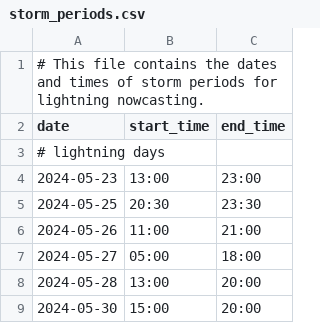
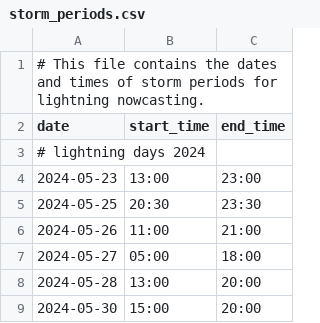
Before and after one commit to haraltho/lightning-nowcasting-deep-learning, a CSV file: data/config/storm_periods.csv, drawn as a sheet; only a part is shown; the diff covers the shown part only.

```diff
--- a/data/config/storm_periods.csv
+++ b/data/config/storm_periods.csv
@@ -2,3 +2,3 @@
 date,start_time,end_time
-# lightning days
+# lightning days 2024
 2024-05-23,13:00,23:00
```
Also changed, not shown: 55 added rows and 1 edited cell elsewhere in this file, 1 other file.
